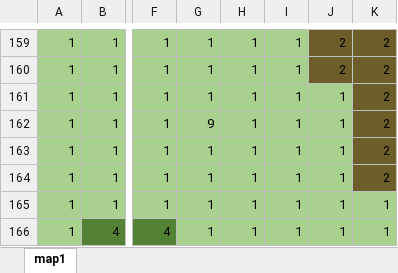
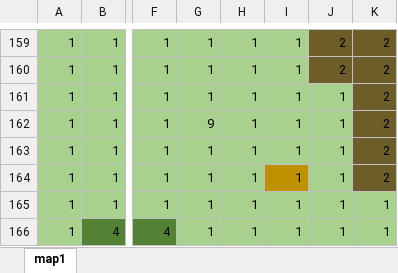
Before and after one commit to JGaviria0/PythonGame, an Excel workbook: map/Libro1.xlsx, sheet map1, drawn as a sheet; only a part is shown, gaps mark what is left out; values as stored, in another font and other column widths than the file's, no borders; the diff covers the shown part only; the diff names each change by its address in the sheet, - before the commit and + after, or states it on an @@ line.

```diff
--- a/map/Libro1.xlsx (sheet map1)
+++ b/map/Libro1.xlsx (sheet map1)
-I164 fill: #A9D18E
+I164 fill: #BF9000
```
Also changed, not shown: 6 edited cells and cell formats elsewhere in this sheet, 3 other files.
